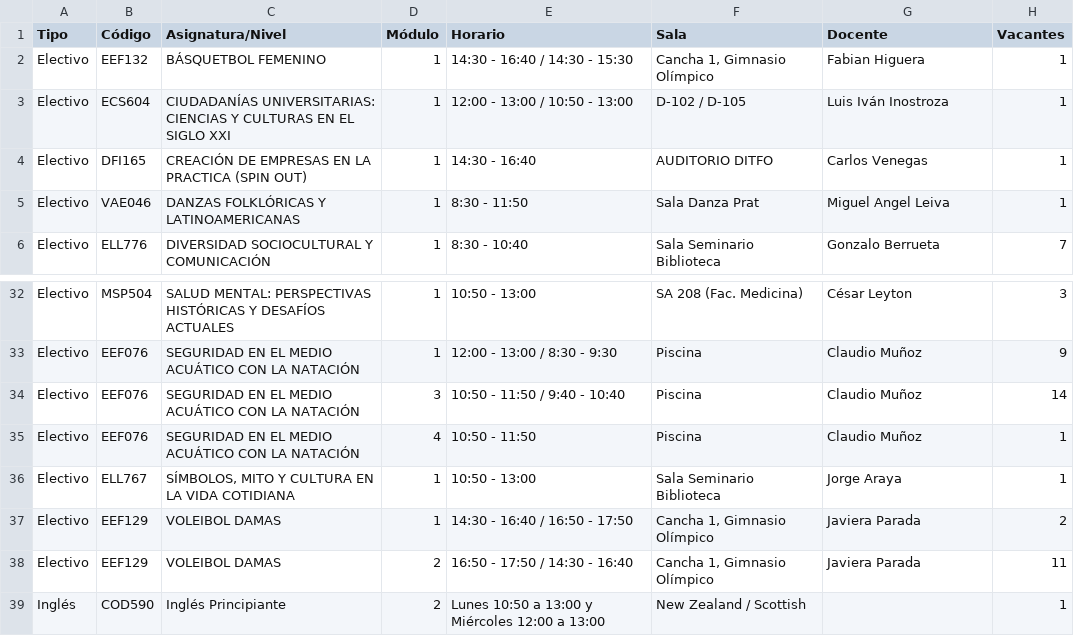
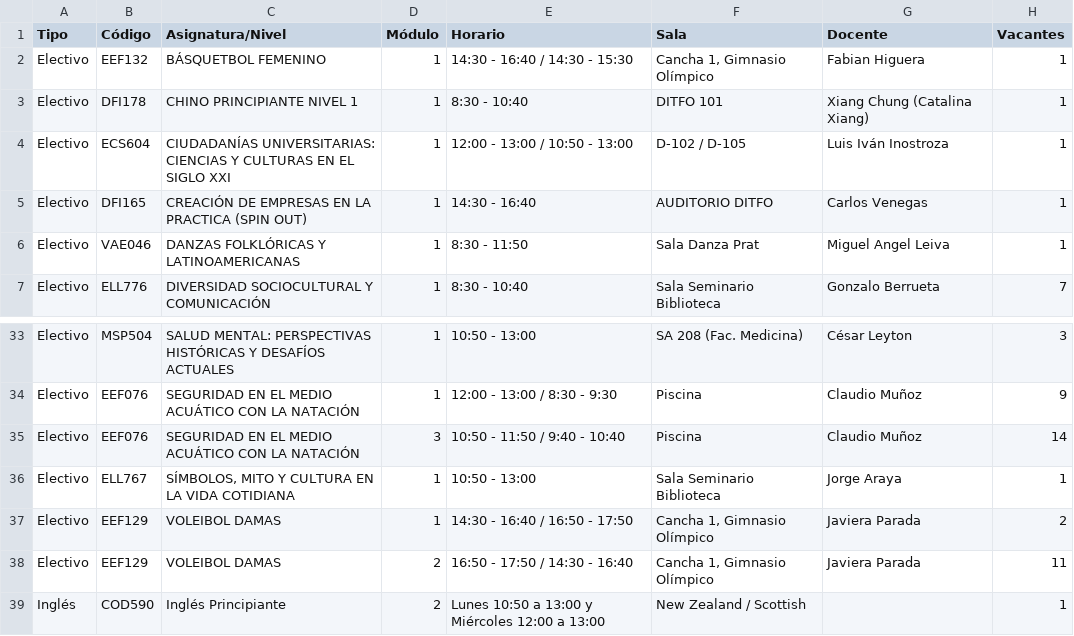
Before and after one commit to felipeopazo-ufro/cupos-ufro, a CSV file: cupos-disponibles-2026-2.csv, drawn as a sheet; only a part is shown, gaps mark what is left out.

```diff
--- a/cupos-disponibles-2026-2.csv
+++ b/cupos-disponibles-2026-2.csv
@@ -2,2 +2,3 @@
 "Electivo";"EEF132";"BÁSQUETBOL FEMENINO";"1";"14:30 - 16:40 / 14:30 - 15:30";"Cancha 1, Gimnasio Olímpico";"Fabian Higuera";"1"
+"Electivo";"DFI178";"CHINO PRINCIPIANTE NIVEL 1";"1";"8:30 - 10:40";"DITFO 101";"Xiang Chung (Catalina Xiang)";"1"
 "Electivo";"ECS604";"CIUDADANÍAS UNIVERSITARIAS: CIENCIAS Y CULTURAS EN EL SIGLO XXI";"1";"12:00 - 13:00 / 10:50 - 13:00";"D-102 / D-105";"Luis Iván Inostroza";"1"
@@ -34,3 +35,2 @@
 "Electivo";"EEF076";"SEGURIDAD EN EL MEDIO ACUÁTICO CON LA NATACIÓN";"3";"10:50 - 11:50 / 9:40 - 10:40";"Piscina";"Claudio Muñoz";"14"
-"Electivo";"EEF076";"SEGURIDAD EN EL MEDIO ACUÁTICO CON LA NATACIÓN";"4";"10:50 - 11:50";"Piscina";"Claudio Muñoz";"1"
 "Electivo";"ELL767";"SÍMBOLOS, MITO Y CULTURA EN LA VIDA COTIDIANA";"1";"10:50 - 13:00";"Sala Seminario Biblioteca";"Jorge Araya";"1"
```
Also changed, not shown: 1 other file.
